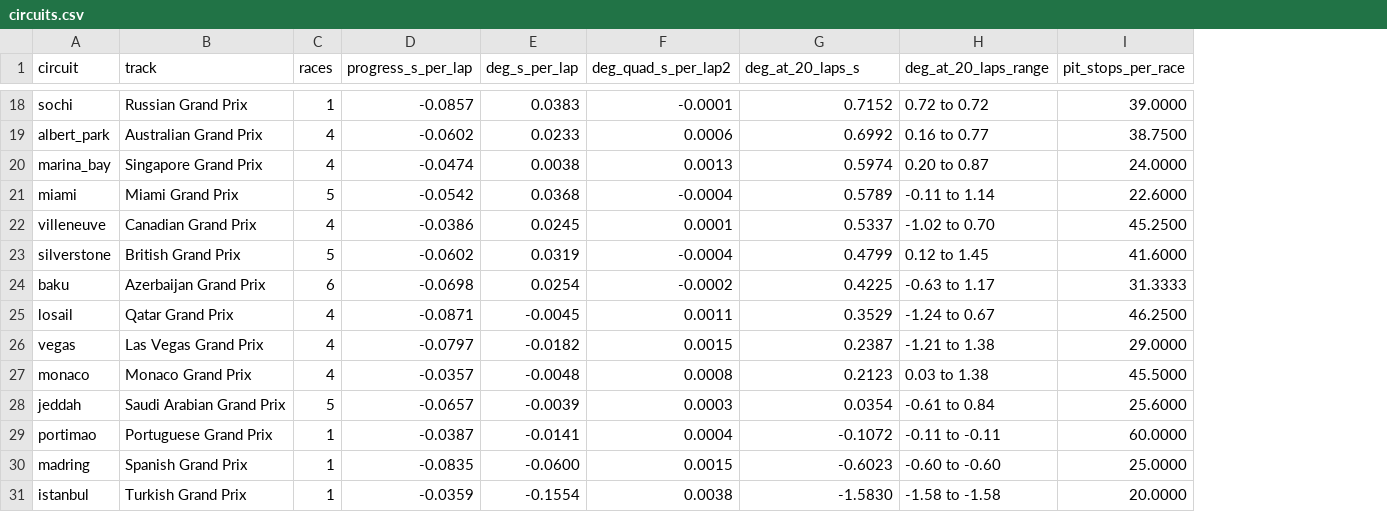
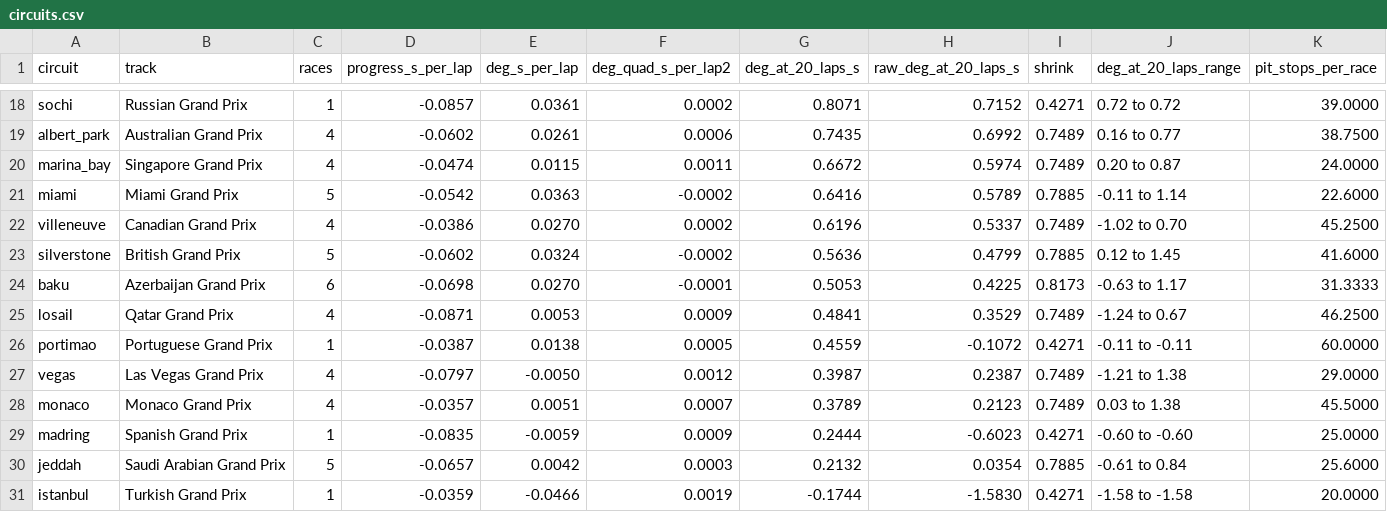
Before and after one commit to Tushar130506/Apex, a CSV file: runs/race_pace/circuits.csv, drawn as a sheet; only a part is shown, gaps mark what is left out; removed rows and columns are numbered as before the commit, all else as after; the diff covers the shown part only; the diff names each change by its address in the sheet, - before the commit and + after, or states it on an @@ line.

```diff
--- a/runs/race_pace/circuits.csv
+++ b/runs/race_pace/circuits.csv
+column G (deg_at_20_laps_s), rows 18-25: 0.8071 | 0.7435 | 0.6672 | 0.6416 | 0.6196 | 0.5636 | 0.5053 | 0.4841; rows 27-28: 0.3987 | 0.3789; rows 30-31: 0.2132 | -0.1744
+column I (shrink), rows 18-25: 0.4271 | 0.7489 | 0.7489 | 0.7885 | 0.7489 | 0.7885 | 0.8173 | 0.7489; rows 27-28: 0.7489 | 0.7489; rows 30-31: 0.7885 | 0.4271
-H1: deg_at_20_laps_s
+H1: raw_deg_at_20_laps_s
-E18 (deg_s_per_lap): 0.0383
+E18 (deg_s_per_lap): 0.0361
-F18 (deg_quad_s_per_lap2): -0.0001
+F18 (deg_quad_s_per_lap2): 0.0002
-E19 (deg_s_per_lap): 0.0233
+E19 (deg_s_per_lap): 0.0261
-E20 (deg_s_per_lap): 0.0038
+E20 (deg_s_per_lap): 0.0115
-F20 (deg_quad_s_per_lap2): 0.0013
+F20 (deg_quad_s_per_lap2): 0.0011
-E21 (deg_s_per_lap): 0.0368
+E21 (deg_s_per_lap): 0.0363
-F21 (deg_quad_s_per_lap2): -0.0004
+F21 (deg_quad_s_per_lap2): -0.0002
-E22 (deg_s_per_lap): 0.0245
+E22 (deg_s_per_lap): 0.0270
-F22 (deg_quad_s_per_lap2): 0.0001
+F22 (deg_quad_s_per_lap2): 0.0002
-E23 (deg_s_per_lap): 0.0319
+E23 (deg_s_per_lap): 0.0324
-F23 (deg_quad_s_per_lap2): -0.0004
+F23 (deg_quad_s_per_lap2): -0.0002
-E24 (deg_s_per_lap): 0.0254
+E24 (deg_s_per_lap): 0.0270
-F24 (deg_quad_s_per_lap2): -0.0002
+F24 (deg_quad_s_per_lap2): -0.0001
-E25 (deg_s_per_lap): -0.0045
+E25 (deg_s_per_lap): 0.0053
-F25 (deg_quad_s_per_lap2): 0.0011
+F25 (deg_quad_s_per_lap2): 0.0009
+row 26: portimao | Portuguese Grand Prix | 1 | -0.0387 | 0.0138 | 0.0005 | 0.4559 | -0.1072 | 0.4271 | -0.11 to -0.11 | 60.0000
-E27 (deg_s_per_lap): -0.0182
+E27 (deg_s_per_lap): -0.0050
-F27 (deg_quad_s_per_lap2): 0.0015
+F27 (deg_quad_s_per_lap2): 0.0012
-E28 (deg_s_per_lap): -0.0048
+E28 (deg_s_per_lap): 0.0051
-F28 (deg_quad_s_per_lap2): 0.0008
+F28 (deg_quad_s_per_lap2): 0.0007
+row 29: madring | Spanish Grand Prix | 1 | -0.0835 | -0.0059 | 0.0009 | 0.2444 | -0.6023 | 0.4271 | -0.60 to -0.60 | 25.0000
-E30 (deg_s_per_lap): -0.0039
+E30 (deg_s_per_lap): 0.0042
-row 29: portimao | Portuguese Grand Prix | 1 | -0.0387 | -0.0141 | 0.0004 | -0.1072 | -0.11 to -0.11 | 60.0000
-row 30: madring | Spanish Grand Prix | 1 | -0.0835 | -0.0600 | 0.0015 | -0.6023 | -0.60 to -0.60 | 25.0000
-E31 (deg_s_per_lap): -0.1554
+E31 (deg_s_per_lap): -0.0466
-F31 (deg_quad_s_per_lap2): 0.0038
+F31 (deg_quad_s_per_lap2): 0.0019
```
Also changed, not shown: 4 added rows, 4 removed rows and 21 edited cells elsewhere in this file, 18 other files.
